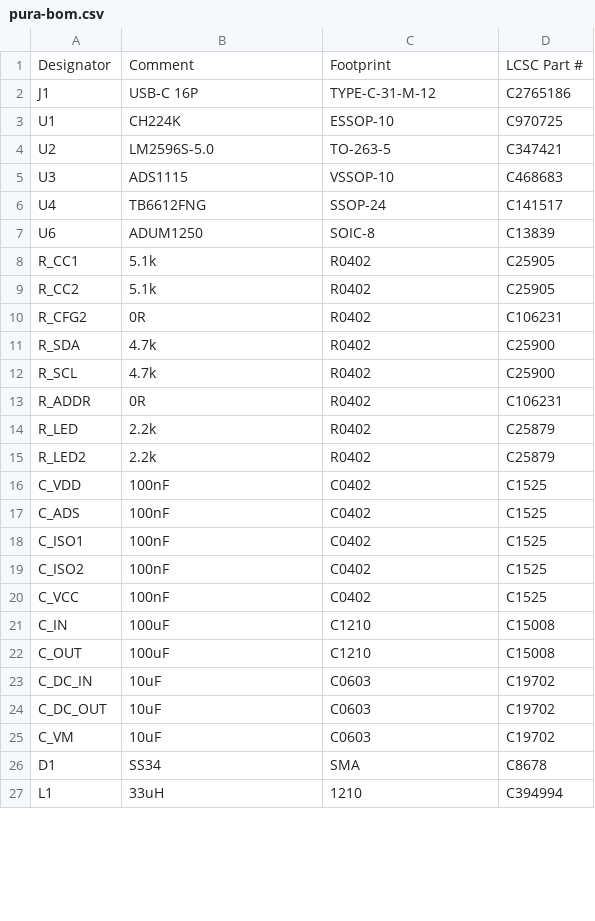
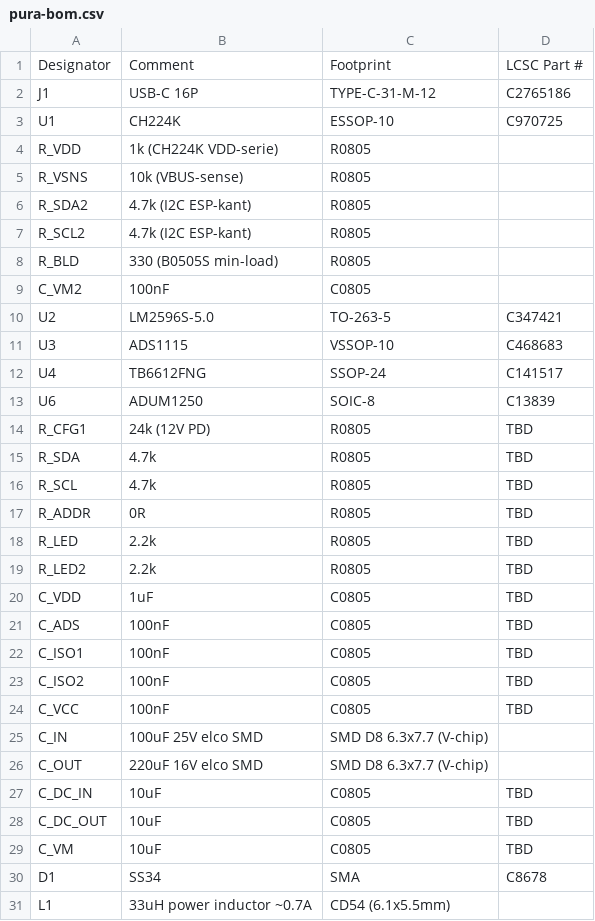
Before and after one commit to rvbcrs/PoolLab, a CSV file: pcb/pura-bom.csv, drawn as a sheet; only a part is shown; the diff covers the shown part only.

```diff
--- a/pcb/pura-bom.csv
+++ b/pcb/pura-bom.csv
@@ -3,2 +3,8 @@ J1,USB-C 16P,TYPE-C-31-M-12,C2765186
 U1,CH224K,ESSOP-10,C970725
+R_VDD,1k (CH224K VDD-serie),R0805,
+R_VSNS,10k (VBUS-sense),R0805,
+R_SDA2,4.7k (I2C ESP-kant),R0805,
+R_SCL2,4.7k (I2C ESP-kant),R0805,
+R_BLD,330 (B0505S min-load),R0805,
+C_VM2,100nF,C0805,
 U2,LM2596S-5.0,TO-263-5,C347421
@@ -7,21 +13,19 @@ U4,TB6612FNG,SSOP-24,C141517
 U6,ADUM1250,SOIC-8,C13839
-R_CC1,5.1k,R0402,C25905
-R_CC2,5.1k,R0402,C25905
-R_CFG2,0R,R0402,C106231
-R_SDA,4.7k,R0402,C25900
-R_SCL,4.7k,R0402,C25900
-R_ADDR,0R,R0402,C106231
-R_LED,2.2k,R0402,C25879
-R_LED2,2.2k,R0402,C25879
-C_VDD,100nF,C0402,C1525
-C_ADS,100nF,C0402,C1525
-C_ISO1,100nF,C0402,C1525
-C_ISO2,100nF,C0402,C1525
-C_VCC,100nF,C0402,C1525
-C_IN,100uF,C1210,C15008
-C_OUT,100uF,C1210,C15008
-C_DC_IN,10uF,C0603,C19702
-C_DC_OUT,10uF,C0603,C19702
-C_VM,10uF,C0603,C19702
+R_CFG1,24k (12V PD),R0805,TBD
+R_SDA,4.7k,R0805,TBD
+R_SCL,4.7k,R0805,TBD
+R_ADDR,0R,R0805,TBD
+R_LED,2.2k,R0805,TBD
+R_LED2,2.2k,R0805,TBD
+C_VDD,1uF,C0805,TBD
+C_ADS,100nF,C0805,TBD
+C_ISO1,100nF,C0805,TBD
+C_ISO2,100nF,C0805,TBD
+C_VCC,100nF,C0805,TBD
+C_IN,100uF 25V elco SMD,SMD D8 6.3x7.7 (V-chip),
+C_OUT,220uF 16V elco SMD,SMD D8 6.3x7.7 (V-chip),
+C_DC_IN,10uF,C0805,TBD
+C_DC_OUT,10uF,C0805,TBD
+C_VM,10uF,C0805,TBD
 D1,SS34,SMA,C8678
-L1,33uH,1210,C394994
+L1,33uH power inductor ~0.7A,CD54 (6.1x5.5mm),
```
Also changed, not shown: 4 edited cells elsewhere in this file, pcb/pura-bom-basic.csv, pcb/pura-self-source.csv, 46 other files.
